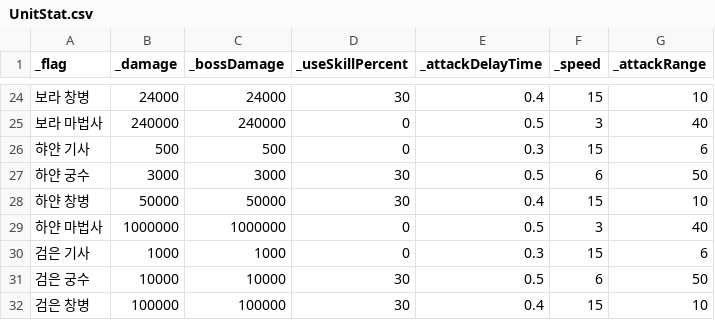
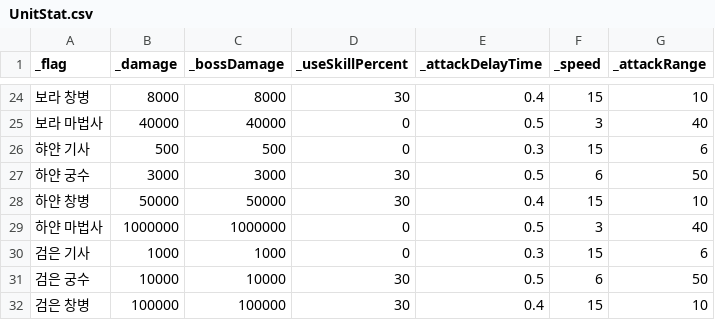
Before and after one commit to Penguin-God/TowerDefenseGame, a CSV file: Assets/0_Multi/Resources/Data/UnitData/UnitStat.csv, drawn as a sheet; only a part is shown, gaps mark what is left out; the diff covers the shown part only.

```diff
--- a/Assets/0_Multi/Resources/Data/UnitData/UnitStat.csv
+++ b/Assets/0_Multi/Resources/Data/UnitData/UnitStat.csv
@@ -24,3 +24,3 @@
-보라 창병,24000,24000,30,0.4,15,10
-보라 마법사,240000,240000,0,0.5,3,40
+보라 창병,8000,8000,30,0.4,15,10
+보라 마법사,40000,40000,0,0.5,3,40
 햐얀 기사,500,500,0,0.3,15,6
```
Also changed, not shown: 32 edited cells elsewhere in this file.
